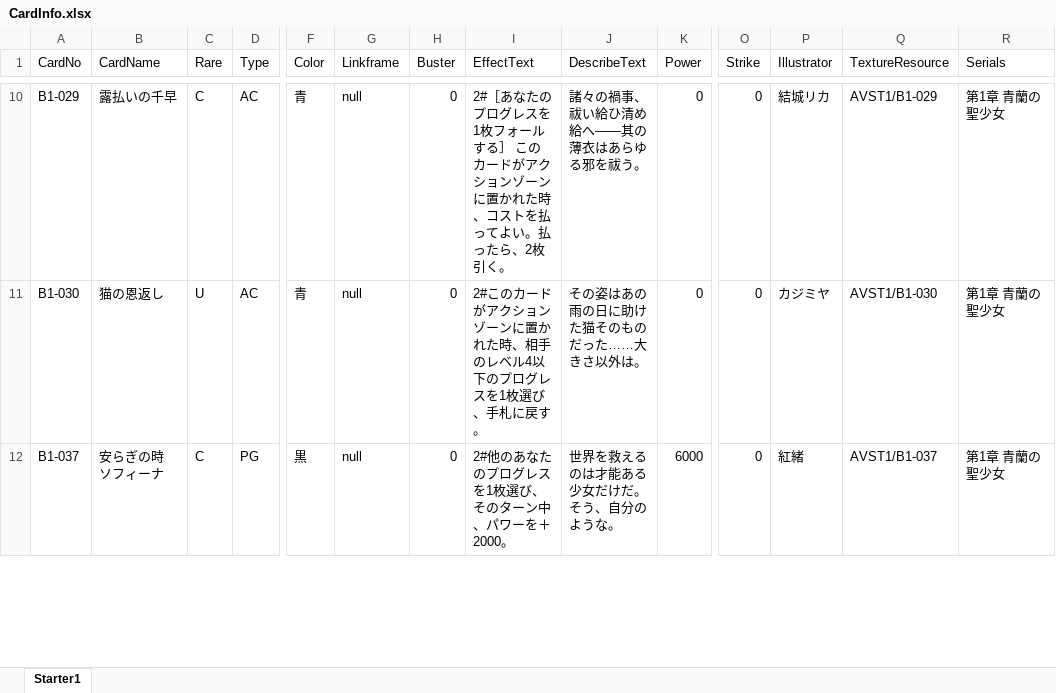
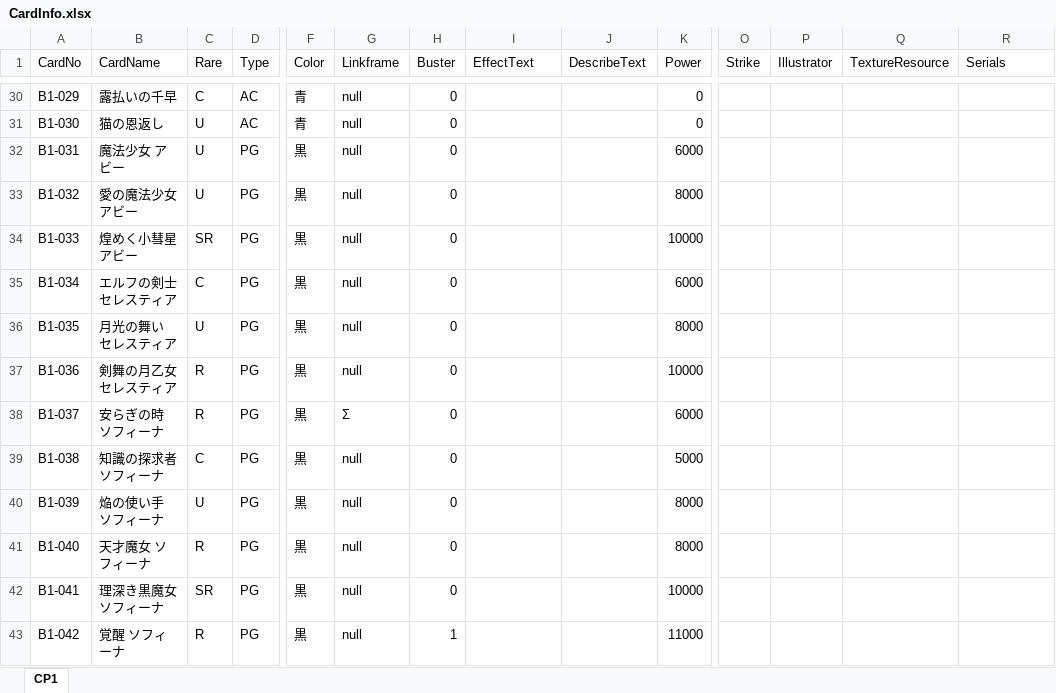
Before and after one commit to sdotyxz/unity_excelDB, an Excel workbook: Assets/StreamingAssets/Excel/CardInfo.xlsx, sheet CP1, drawn as a sheet; only a part is shown, gaps mark what is left out; values as stored, in another font and other column widths than the file's, no borders; addresses are those after the commit; rows hold the shown columns only; the diff covers the shown part only; the diff names each change by its address in the sheet, - before the commit and + after, or states it on an @@ line.

```diff
--- a/Assets/StreamingAssets/Excel/CardInfo.xlsx (sheet CP1)
+++ b/Assets/StreamingAssets/Excel/CardInfo.xlsx (sheet CP1)
-sheet tab: Starter1
+sheet tab: CP1
-I30 (EffectText): 2#［あなたのプログレスを1枚フォールする］ このカードがアクションゾーンに置かれた時、コストを払ってよい。払ったら、2枚引く。
+I30 (EffectText): (empty)
-J30 (DescribeText): 諸々の禍事、祓い給ひ清め給へ――其の薄衣はあらゆる邪を祓う。
+J30 (DescribeText): (empty)
-O30:O31 (Strike): 0
+O30:O31 (Strike): (empty)
-P30 (Illustrator): 結城リカ
+P30 (Illustrator): (empty)
-Q30 (TextureResource): AVST1/B1-029
+Q30 (TextureResource): (empty)
-R30:R31 (Serials): 第1章 青蘭の聖少女
+R30:R31 (Serials): (empty)
-I31 (EffectText): 2#このカードがアクションゾーンに置かれた時、相手のレベル4以下のプログレスを1枚選び、手札に戻す。
+I31 (EffectText): (empty)
-J31 (DescribeText): その姿はあの雨の日に助けた猫そのものだった……大きさ以外は。
+J31 (DescribeText): (empty)
-P31 (Illustrator): カジミヤ
+P31 (Illustrator): (empty)
-Q31 (TextureResource): AVST1/B1-030
+Q31 (TextureResource): (empty)
+row 32: B1-031 | 魔法少女 アビー | U | PG | 黒 | null | 0 |  |  | 6000
+row 33: B1-032 | 愛の魔法少女 アビー | U | PG | 黒 | null | 0 |  |  | 8000
+row 34: B1-033 | 煌めく小彗星 アビー | SR | PG | 黒 | null | 0 |  |  | 10000
+row 35: B1-034 | エルフの剣士 セレスティア | C | PG | 黒 | null | 0 |  |  | 6000
+row 36: B1-035 | 月光の舞い セレスティア | U | PG | 黒 | null | 0 |  |  | 8000
+row 37: B1-036 | 剣舞の月乙女 セレスティア | R | PG | 黒 | null | 0 |  |  | 10000
-C38 (Rare): C
+C38 (Rare): R
-G38 (Linkframe): null
+G38 (Linkframe): Σ
-I38 (EffectText): 2#他のあなたのプログレスを1枚選び、そのターン中、パワーを＋2000。
+I38 (EffectText): (empty)
-J38 (DescribeText): 世界を救えるのは才能ある少女だけだ。そう、自分のような。
+J38 (DescribeText): (empty)
-O38 (Strike): 0
+O38 (Strike): (empty)
-P38 (Illustrator): 紅緒
+P38 (Illustrator): (empty)
-Q38 (TextureResource): AVST1/B1-037
+Q38 (TextureResource): (empty)
-R38 (Serials): 第1章 青蘭の聖少女
+R38 (Serials): (empty)
+row 39: B1-038 | 知識の探求者 ソフィーナ | C | PG | 黒 | null | 0 |  |  | 5000
+row 40: B1-039 | 焔の使い手 ソフィーナ | U | PG | 黒 | null | 0 |  |  | 8000
+row 41: B1-040 | 天才魔女 ソフィーナ | R | PG | 黒 | null | 0 |  |  | 8000
+row 42: B1-041 | 理深き黒魔女 ソフィーナ | SR | PG | 黒 | null | 0 |  |  | 10000
+row 43: B1-042 | 覚醒 ソフィーナ | R | PG | 黒 | null | 1 |  |  | 11000
```
Also changed, not shown: 92 added rows, 5 removed rows and 116 edited cells elsewhere in this sheet, 16 other files.
